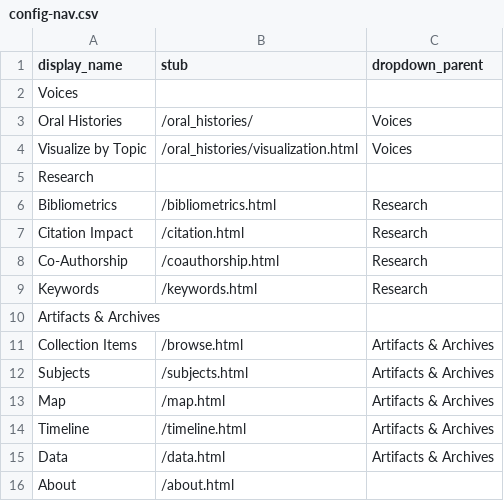
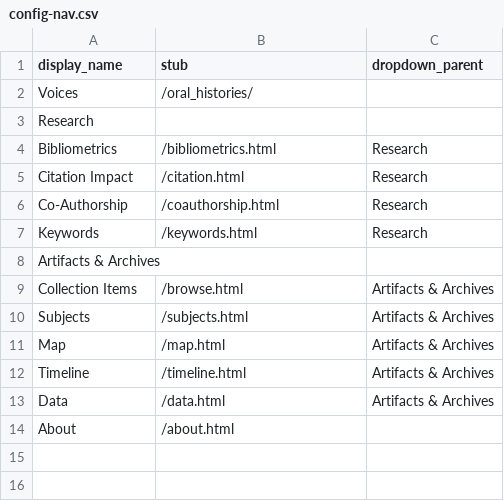
Before and after one commit to thecdil/taylor-archive, a CSV file: _data/config-nav.csv, drawn as a sheet.

```diff
--- a/_data/config-nav.csv
+++ b/_data/config-nav.csv
@@ -1,5 +1,3 @@
 display_name,stub,dropdown_parent
-Voices,
-Oral Histories,/oral_histories/,Voices
-Visualize by Topic,/oral_histories/visualization.html,Voices
+Voices,/oral_histories/,
 Research,
```
Also changed, not shown: _data/index_carousel.csv, 2 other files.
